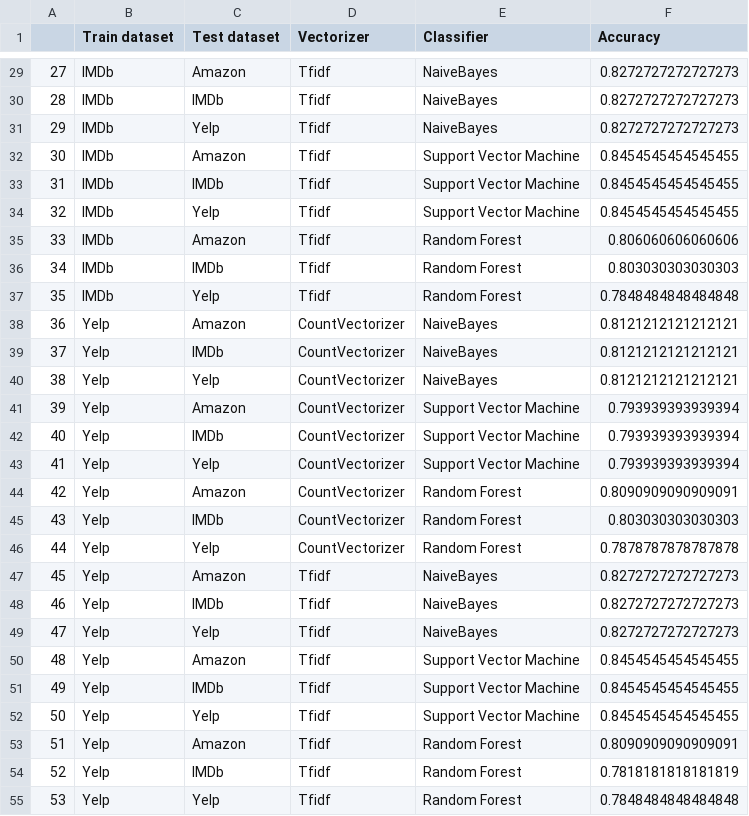
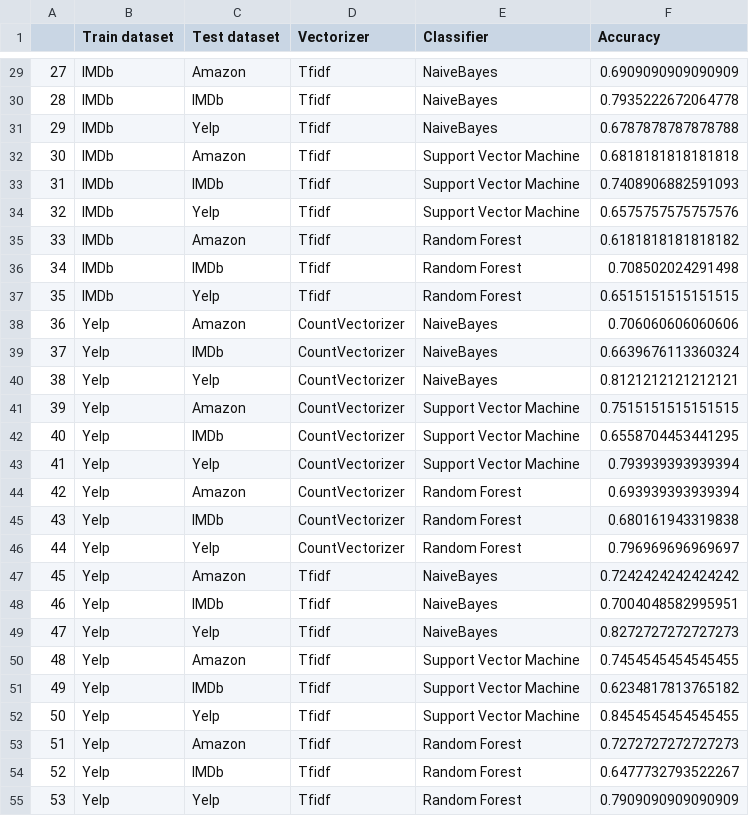
Before and after one commit to greghvk/eksploracja_danych_projekt, a CSV file: whole_results.csv, drawn as a sheet; only a part is shown, gaps mark what is left out; the diff covers the shown part only.

```diff
--- a/whole_results.csv
+++ b/whole_results.csv
@@ -29,27 +29,27 @@
-27,IMDb,Amazon,Tfidf,NaiveBayes,0.8272727272727273
-28,IMDb,IMDb,Tfidf,NaiveBayes,0.8272727272727273
-29,IMDb,Yelp,Tfidf,NaiveBayes,0.8272727272727273
-30,IMDb,Amazon,Tfidf,Support Vector Machine,0.8454545454545455
-31,IMDb,IMDb,Tfidf,Support Vector Machine,0.8454545454545455
-32,IMDb,Yelp,Tfidf,Support Vector Machine,0.8454545454545455
-33,IMDb,Amazon,Tfidf,Random Forest,0.806060606060606
-34,IMDb,IMDb,Tfidf,Random Forest,0.803030303030303
-35,IMDb,Yelp,Tfidf,Random Forest,0.7848484848484848
-36,Yelp,Amazon,CountVectorizer,NaiveBayes,0.8121212121212121
-37,Yelp,IMDb,CountVectorizer,NaiveBayes,0.8121212121212121
+27,IMDb,Amazon,Tfidf,NaiveBayes,0.6909090909090909
+28,IMDb,IMDb,Tfidf,NaiveBayes,0.7935222672064778
+29,IMDb,Yelp,Tfidf,NaiveBayes,0.6787878787878788
+30,IMDb,Amazon,Tfidf,Support Vector Machine,0.6818181818181818
+31,IMDb,IMDb,Tfidf,Support Vector Machine,0.7408906882591093
+32,IMDb,Yelp,Tfidf,Support Vector Machine,0.6575757575757576
+33,IMDb,Amazon,Tfidf,Random Forest,0.6181818181818182
+34,IMDb,IMDb,Tfidf,Random Forest,0.708502024291498
+35,IMDb,Yelp,Tfidf,Random Forest,0.6515151515151515
+36,Yelp,Amazon,CountVectorizer,NaiveBayes,0.706060606060606
+37,Yelp,IMDb,CountVectorizer,NaiveBayes,0.6639676113360324
 38,Yelp,Yelp,CountVectorizer,NaiveBayes,0.8121212121212121
-39,Yelp,Amazon,CountVectorizer,Support Vector Machine,0.793939393939394
-40,Yelp,IMDb,CountVectorizer,Support Vector Machine,0.793939393939394
+39,Yelp,Amazon,CountVectorizer,Support Vector Machine,0.7515151515151515
+40,Yelp,IMDb,CountVectorizer,Support Vector Machine,0.6558704453441295
 41,Yelp,Yelp,CountVectorizer,Support Vector Machine,0.793939393939394
-42,Yelp,Amazon,CountVectorizer,Random Forest,0.8090909090909091
-43,Yelp,IMDb,CountVectorizer,Random Forest,0.803030303030303
-44,Yelp,Yelp,CountVectorizer,Random Forest,0.7878787878787878
-45,Yelp,Amazon,Tfidf,NaiveBayes,0.8272727272727273
-46,Yelp,IMDb,Tfidf,NaiveBayes,0.8272727272727273
+42,Yelp,Amazon,CountVectorizer,Random Forest,0.693939393939394
+43,Yelp,IMDb,CountVectorizer,Random Forest,0.680161943319838
+44,Yelp,Yelp,CountVectorizer,Random Forest,0.796969696969697
+45,Yelp,Amazon,Tfidf,NaiveBayes,0.7242424242424242
+46,Yelp,IMDb,Tfidf,NaiveBayes,0.7004048582995951
 47,Yelp,Yelp,Tfidf,NaiveBayes,0.8272727272727273
-48,Yelp,Amazon,Tfidf,Support Vector Machine,0.8454545454545455
-49,Yelp,IMDb,Tfidf,Support Vector Machine,0.8454545454545455
+48,Yelp,Amazon,Tfidf,Support Vector Machine,0.7454545454545455
+49,Yelp,IMDb,Tfidf,Support Vector Machine,0.6234817813765182
 50,Yelp,Yelp,Tfidf,Support Vector Machine,0.8454545454545455
-51,Yelp,Amazon,Tfidf,Random Forest,0.8090909090909091
-52,Yelp,IMDb,Tfidf,Random Forest,0.7818181818181819
-53,Yelp,Yelp,Tfidf,Random Forest,0.7848484848484848
+51,Yelp,Amazon,Tfidf,Random Forest,0.7272727272727273
+52,Yelp,IMDb,Tfidf,Random Forest,0.6477732793522267
+53,Yelp,Yelp,Tfidf,Random Forest,0.7909090909090909
```
Also changed, not shown: 27 edited cells elsewhere in this file.
